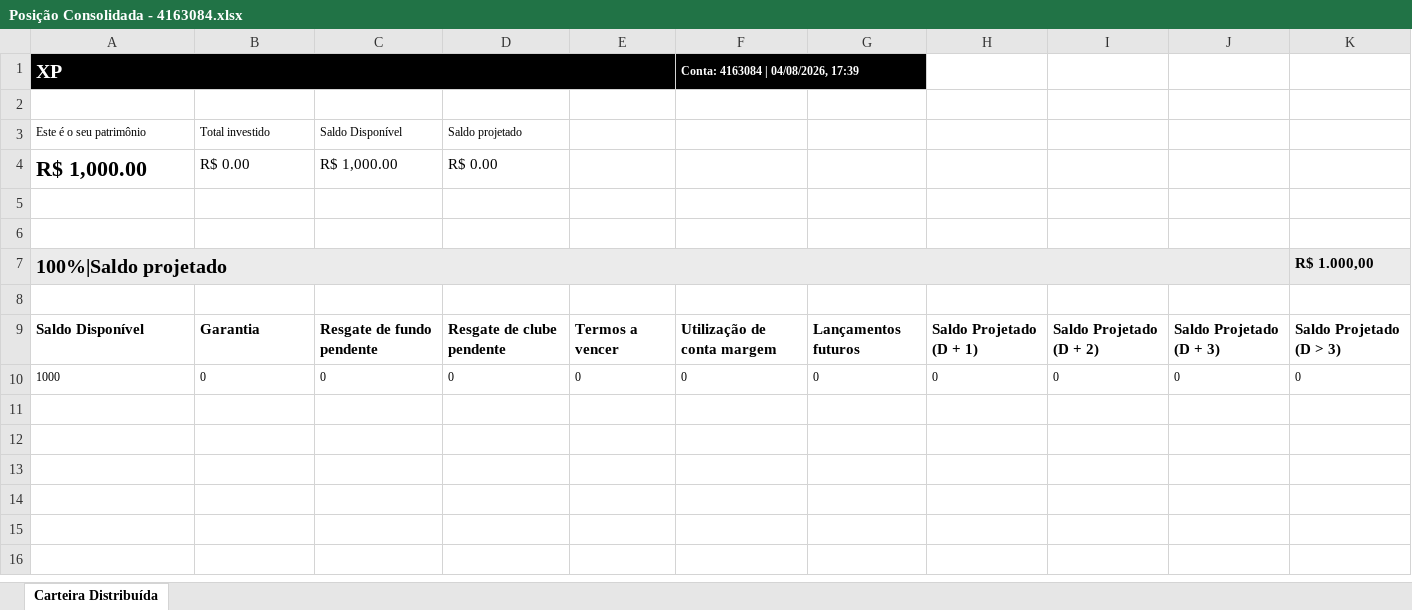
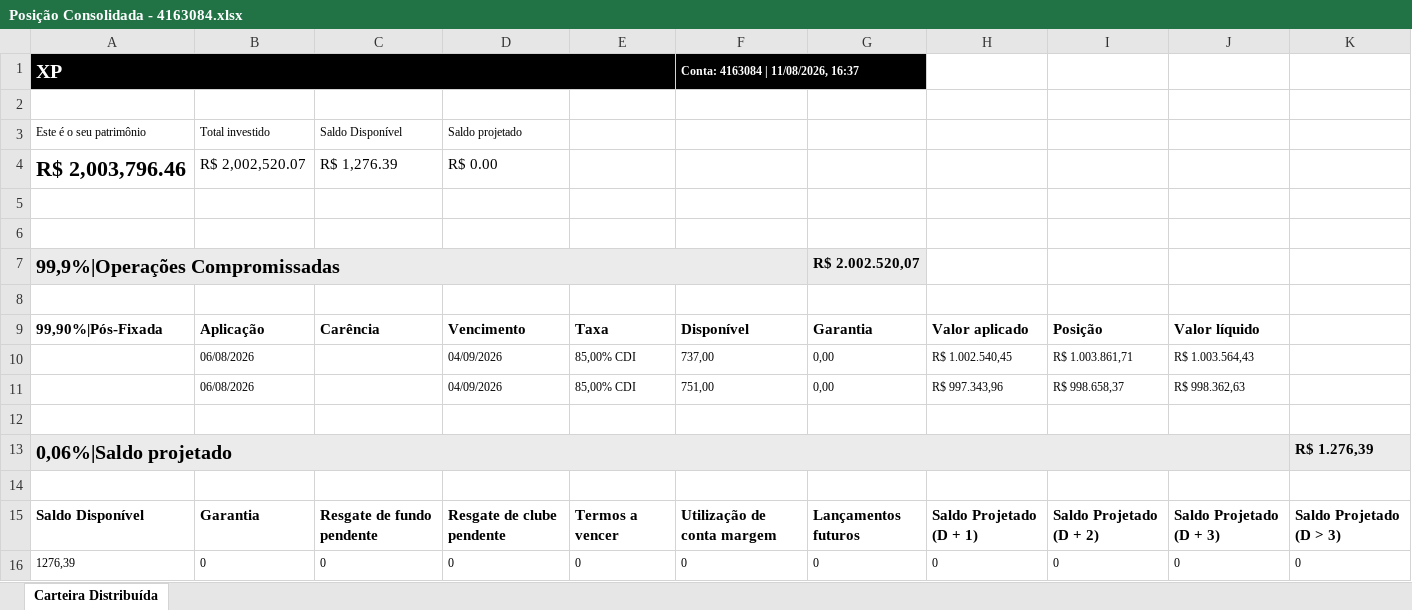
Before and after one commit to AloacaoMWealth/tesourariagrupobotuvera, an Excel workbook: data/positions/Posição Consolidada - 4163084.xlsx, sheet Carteira Distribuída, drawn as a sheet; values as stored, in another font and other column widths than the file's, no borders; removed rows and columns are numbered as before the commit, all else as after; the diff names each change by its address in the sheet, - before the commit and + after, or states it on an @@ line.

```diff
--- a/data/positions/Posição Consolidada - 4163084.xlsx (sheet Carteira Distribuída)
+++ b/data/positions/Posição Consolidada - 4163084.xlsx (sheet Carteira Distribuída)
-F1: Conta: 4163084 | 04/08/2026, 17:39
+F1: Conta: 4163084 | 11/08/2026, 16:37
-row 4: R$ 1,000.00 | R$ 0.00 | R$ 1,000.00 | R$ 0.00
+row 4: R$ 2,003,796.46 | R$ 2,002,520.07 | R$ 1,276.39 | R$ 0.00
+row 7: 99,9%|Operações Compromissadas |  |  |  |  |  | R$ 2.002.520,07
-row 8: 100%|Saldo projetado |  |  |  |  |  |  |  |  |  | R$ 1.000,00
+row 8: (empty)
-A8 fill: #EBEBEB
+A8 fill: none
-A7:J7 merged
-K8 fill: #EBEBEB
+K8 fill: none
+row 9: 99,90%|Pós-Fixada | Aplicação | Carência | Vencimento | Taxa | Disponível | Garantia | Valor aplicado | Posição | Valor líquido
+row 10:  | 06/08/2026 |  | 04/09/2026 | 85,00% CDI | 737,00 | 0,00 | R$ 1.002.540,45 | R$ 1.003.861,71 | R$ 1.003.564,43
+row 11:  | 06/08/2026 |  | 04/09/2026 | 85,00% CDI | 751,00 | 0,00 | R$ 997.343,96 | R$ 998.658,37 | R$ 998.362,63
+row 12: (empty)
+row 13: 0,06%|Saldo projetado |  |  |  |  |  |  |  |  |  | R$ 1.276,39
-A16: 1000
+A16: 1276,39
```
Also changed, not shown: data/positions/Posição Consolidada - 11370136.xlsx, data/positions/Posição Consolidada - 5166121.xlsx, 2 other files.
